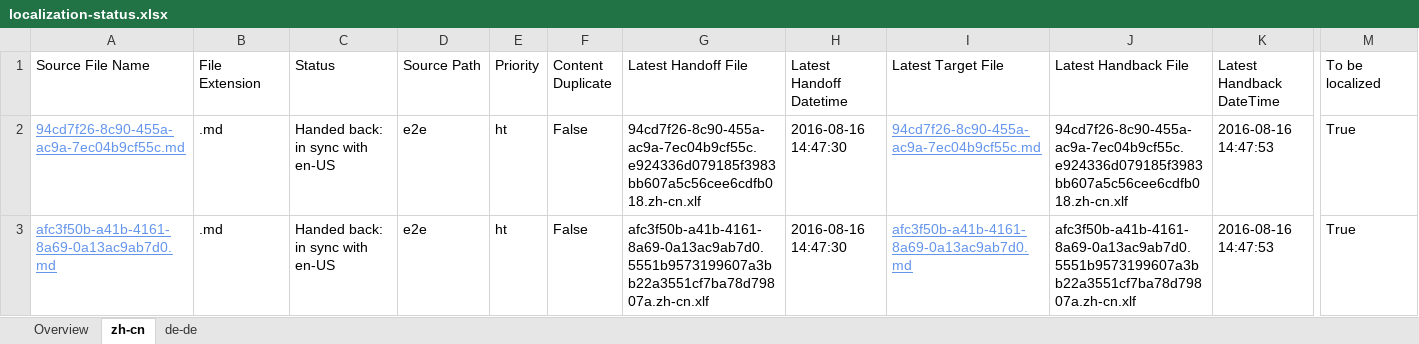
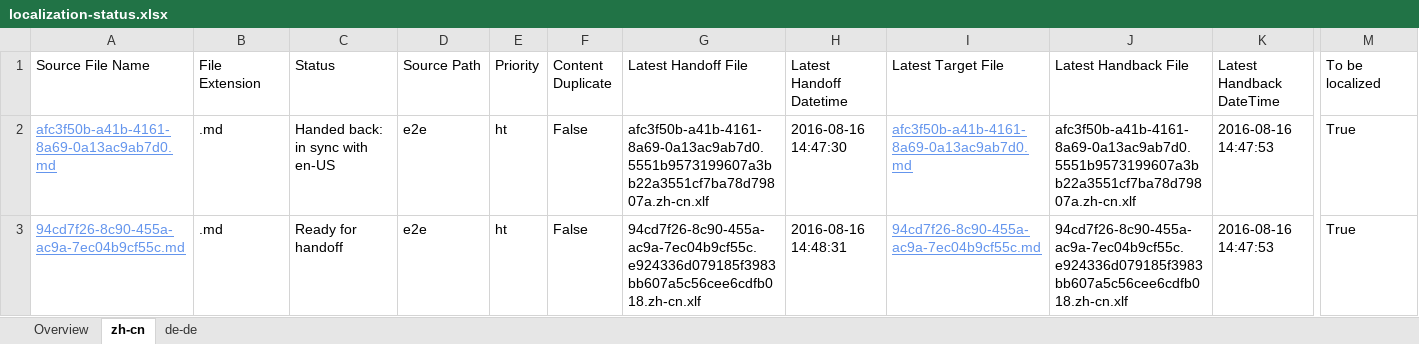
Before and after one commit to OpenLocalizationTestOrg/ol-test0-handback, an Excel workbook: ol-handback/OpenLocalizationTestOrg/ol-test0/ci/localization-status.xlsx, sheet zh-cn, drawn as a sheet; only a part is shown, gaps mark what is left out; values as stored, in another font and other column widths than the file's, no borders; table styles not drawn; removed rows and columns are numbered as before the commit, all else as after; rows hold the shown columns only; the diff names each change by its address in the sheet, - before the commit and + after, or states it on an @@ line.

Commit message:
Generate Report for Handoff

```diff
--- a/ol-handback/OpenLocalizationTestOrg/ol-test0/ci/localization-status.xlsx (sheet zh-cn)
+++ b/ol-handback/OpenLocalizationTestOrg/ol-test0/ci/localization-status.xlsx (sheet zh-cn)
-row 2: 94cd7f26-8c90-455a-ac9a-7ec04b9cf55c.md | .md | Handed back: in sync with en-US | e2e | ht | False | 94cd7f26-8c90-455a-ac9a-7ec04b9cf55c.e924336d079185f3983bb607a5c56cee6cdfb018.zh-cn.xlf | 2016-08-16 14:47:30 | 94cd7f26-8c90-455a-ac9a-7ec04b9cf55c.md | 94cd7f26-8c90-455a-ac9a-7ec04b9cf55c.e924336d079185f3983bb607a5c56cee6cdfb018.zh-cn.xlf | 2016-08-16 14:47:53 | True
+row 3: 94cd7f26-8c90-455a-ac9a-7ec04b9cf55c.md | .md | Ready for handoff | e2e | ht | False | 94cd7f26-8c90-455a-ac9a-7ec04b9cf55c.e924336d079185f3983bb607a5c56cee6cdfb018.zh-cn.xlf | 2016-08-16 14:48:31 | 94cd7f26-8c90-455a-ac9a-7ec04b9cf55c.md | 94cd7f26-8c90-455a-ac9a-7ec04b9cf55c.e924336d079185f3983bb607a5c56cee6cdfb018.zh-cn.xlf | 2016-08-16 14:47:53 | True
```
Also changed, not shown: sheet de-de, sheet Overview.
